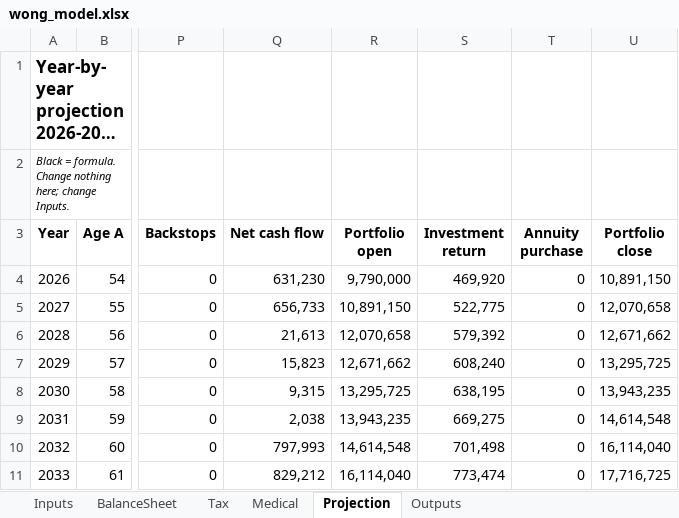
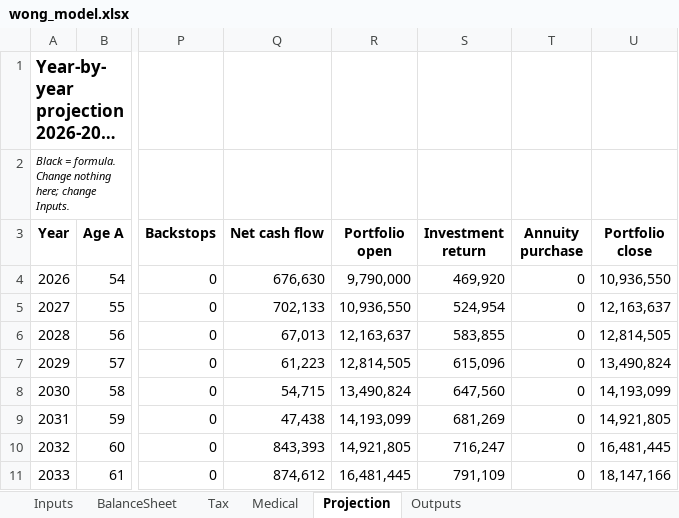
Before and after one commit to Peeradonn/finplan, an Excel workbook: model/wong_model.xlsx, sheet Projection, drawn as a sheet; only a part is shown, gaps mark what is left out; long unchanged cells end in …; values as stored, in another font and other column widths than the file's, no borders; the diff covers the shown part only; the diff names each change by its address in the sheet, - before the commit and + after, or states it on an @@ line.

```diff
--- a/model/wong_model.xlsx (sheet Projection)
+++ b/model/wong_model.xlsx (sheet Projection)
-Q4 (Net cash flow): 631,230
+Q4 (Net cash flow): 676,630
-U4 (Portfolio close): 10,891,150
+U4 (Portfolio close): 10,936,550
-Q5 (Net cash flow): 656,733
+Q5 (Net cash flow): 702,133
-R5 (Portfolio open): 10,891,150
+R5 (Portfolio open): 10,936,550
-S5 (Investment return): 522,775
+S5 (Investment return): 524,954
-U5 (Portfolio close): 12,070,658
+U5 (Portfolio close): 12,163,637
-Q6 (Net cash flow): 21,613
+Q6 (Net cash flow): 67,013
-R6 (Portfolio open): 12,070,658
+R6 (Portfolio open): 12,163,637
-S6 (Investment return): 579,392
+S6 (Investment return): 583,855
-U6 (Portfolio close): 12,671,662
+U6 (Portfolio close): 12,814,505
-Q7 (Net cash flow): 15,823
+Q7 (Net cash flow): 61,223
-R7 (Portfolio open): 12,671,662
+R7 (Portfolio open): 12,814,505
-S7 (Investment return): 608,240
+S7 (Investment return): 615,096
-U7 (Portfolio close): 13,295,725
+U7 (Portfolio close): 13,490,824
-Q8 (Net cash flow): 9,315
+Q8 (Net cash flow): 54,715
-R8 (Portfolio open): 13,295,725
+R8 (Portfolio open): 13,490,824
-S8 (Investment return): 638,195
+S8 (Investment return): 647,560
-U8 (Portfolio close): 13,943,235
+U8 (Portfolio close): 14,193,099
-Q9 (Net cash flow): 2,038
+Q9 (Net cash flow): 47,438
-R9 (Portfolio open): 13,943,235
+R9 (Portfolio open): 14,193,099
-S9 (Investment return): 669,275
+S9 (Investment return): 681,269
-U9 (Portfolio close): 14,614,548
+U9 (Portfolio close): 14,921,805
-Q10 (Net cash flow): 797,993
+Q10 (Net cash flow): 843,393
-R10 (Portfolio open): 14,614,548
+R10 (Portfolio open): 14,921,805
-S10 (Investment return): 701,498
+S10 (Investment return): 716,247
-U10 (Portfolio close): 16,114,040
+U10 (Portfolio close): 16,481,445
-Q11 (Net cash flow): 829,212
+Q11 (Net cash flow): 874,612
-R11 (Portfolio open): 16,114,040
+R11 (Portfolio open): 16,481,445
-S11 (Investment return): 773,474
+S11 (Investment return): 791,109
-U11 (Portfolio close): 17,716,725
+U11 (Portfolio close): 18,147,166
```
Also changed, not shown: 101 edited cells elsewhere in this sheet, sheet Outputs, sheet Inputs, 23 other files.
